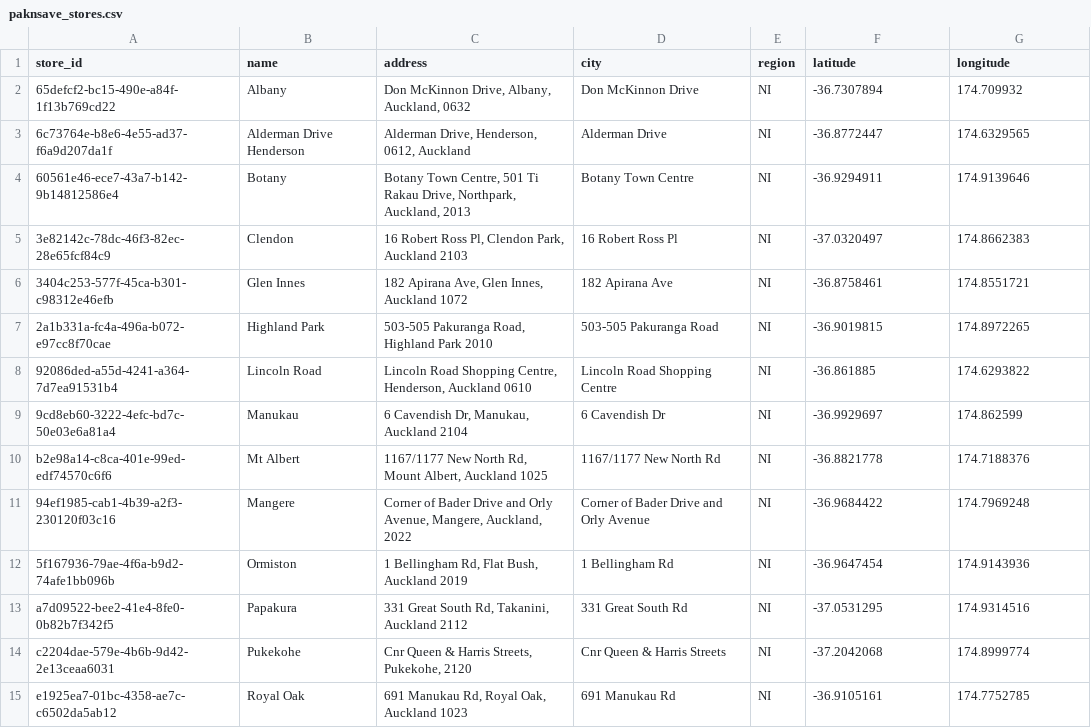
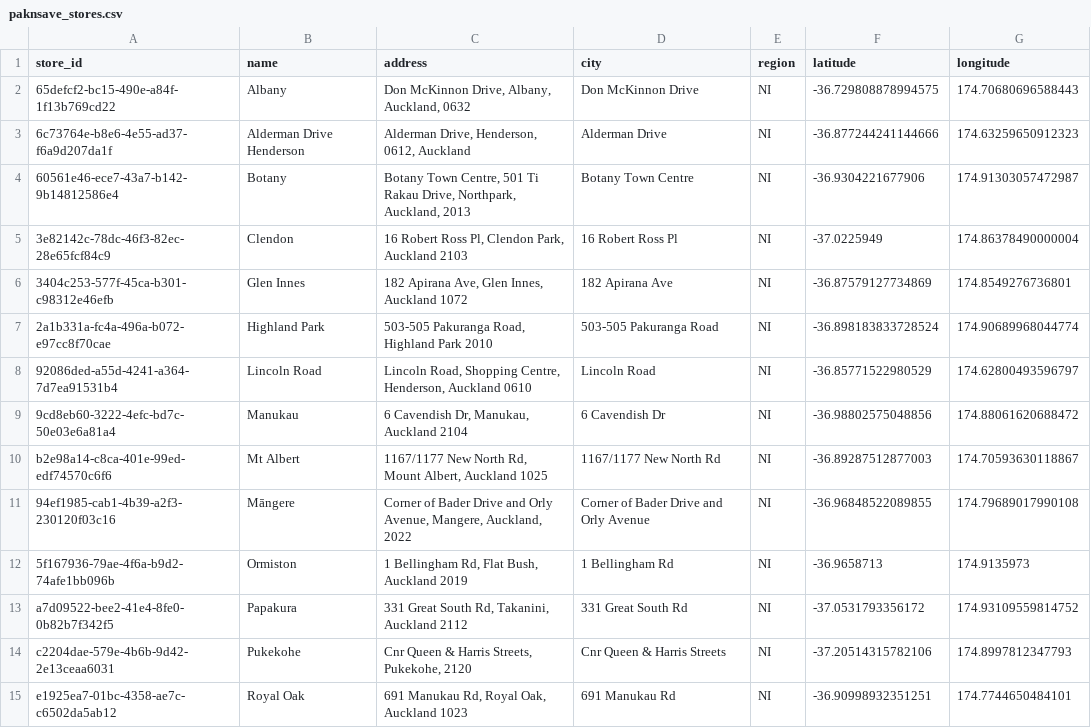
Before and after one commit to Blim3202/OpenCode-NZ-Meal-Cost-Optimizer, a CSV file: data/paknsave_stores.csv, drawn as a sheet; only a part is shown; the diff covers the shown part only.

Commit message:
Updated PaknSave store scrape design to now purely use __NEXT_DATA__

```diff
--- a/data/paknsave_stores.csv
+++ b/data/paknsave_stores.csv
@@ -1,15 +1,15 @@
 store_id,name,address,city,region,latitude,longitude
-65defcf2-bc15-490e-a84f-1f13b769cd22,Albany,"Don McKinnon Drive, Albany, Auckland, 0632",Don McKinnon Drive,NI,-36.7307894,174.709932
-6c73764e-b8e6-4e55-ad37-f6a9d207da1f,Alderman Drive Henderson,"Alderman Drive, Henderson, 0612, Auckland",Alderman Drive,NI,-36.8772447,174.6329565
-60561e46-ece7-43a7-b142-9b14812586e4,Botany,"Botany Town Centre, 501 Ti Rakau Drive, Northpark, Auckland, 2013",Botany Town Centre,NI,-36.9294911,174.9139646
-3e82142c-78dc-46f3-82ec-28e65fcf84c9,Clendon,"16 Robert Ross Pl, Clendon Park, Auckland 2103",16 Robert Ross Pl,NI,-37.0320497,174.8662383
-3404c253-577f-45ca-b301-c98312e46efb,Glen Innes,"182 Apirana Ave, Glen Innes, Auckland 1072",182 Apirana Ave,NI,-36.8758461,174.8551721
-2a1b331a-fc4a-496a-b072-e97cc8f70cae,Highland Park,"503-505 Pakuranga Road, Highland Park 2010",503-505 Pakuranga Road,NI,-36.9019815,174.8972265
-92086ded-a55d-4241-a364-7d7ea91531b4,Lincoln Road,"Lincoln Road Shopping Centre, Henderson, Auckland 0610",Lincoln Road Shopping Centre,NI,-36.861885,174.6293822
-9cd8eb60-3222-4efc-bd7c-50e03e6a81a4,Manukau,"6 Cavendish Dr, Manukau, Auckland 2104",6 Cavendish Dr,NI,-36.9929697,174.862599
-b2e98a14-c8ca-401e-99ed-edf74570c6f6,Mt Albert,"1167/1177 New North Rd, Mount Albert, Auckland 1025",1167/1177 New North Rd,NI,-36.8821778,174.7188376
-94ef1985-cab1-4b39-a2f3-230120f03c16,Mangere,"Corner of Bader Drive and Orly Avenue, Mangere, Auckland, 2022",Corner of Bader Drive and Orly Avenue,NI,-36.9684422,174.7969248
-5f167936-79ae-4f6a-b9d2-74afe1bb096b,Ormiston,"1 Bellingham Rd, Flat Bush, Auckland 2019",1 Bellingham Rd,NI,-36.9647454,174.9143936
-a7d09522-bee2-41e4-8fe0-0b82b7f342f5,Papakura,"331 Great South Rd, Takanini, Auckland 2112",331 Great South Rd,NI,-37.0531295,174.9314516
-c2204dae-579e-4b6b-9d42-2e13ceaa6031,Pukekohe,"Cnr Queen & Harris Streets, Pukekohe, 2120",Cnr Queen & Harris Streets,NI,-37.2042068,174.8999774
-e1925ea7-01bc-4358-ae7c-c6502da5ab12,Royal Oak,"691 Manukau Rd, Royal Oak, Auckland 1023",691 Manukau Rd,NI,-36.9105161,174.7752785
+65defcf2-bc15-490e-a84f-1f13b769cd22,Albany,"Don McKinnon Drive, Albany, Auckland, 0632",Don McKinnon Drive,NI,-36.729808878994575,174.70680696588443
+6c73764e-b8e6-4e55-ad37-f6a9d207da1f,Alderman Drive Henderson,"Alderman Drive, Henderson, 0612, Auckland",Alderman Drive,NI,-36.877244241144666,174.63259650912323
+60561e46-ece7-43a7-b142-9b14812586e4,Botany,"Botany Town Centre,  501 Ti Rakau Drive, Northpark, Auckland, 2013",Botany Town Centre,NI,-36.9304221677906,174.91303057472987
+3e82142c-78dc-46f3-82ec-28e65fcf84c9,Clendon,"16 Robert Ross Pl, Clendon Park, Auckland 2103",16 Robert Ross Pl,NI,-37.0225949,174.86378490000004
+3404c253-577f-45ca-b301-c98312e46efb,Glen Innes,"182 Apirana Ave, Glen Innes, Auckland 1072",182 Apirana Ave,NI,-36.87579127734869,174.8549276736801
+2a1b331a-fc4a-496a-b072-e97cc8f70cae,Highland Park,"503-505 Pakuranga Road, Highland Park 2010",503-505 Pakuranga Road,NI,-36.898183833728524,174.90689968044774
+92086ded-a55d-4241-a364-7d7ea91531b4,Lincoln Road,"Lincoln Road, Shopping Centre, Henderson, Auckland 0610",Lincoln Road,NI,-36.85771522980529,174.62800493596797
+9cd8eb60-3222-4efc-bd7c-50e03e6a81a4,Manukau,"6 Cavendish Dr, Manukau, Auckland 2104",6 Cavendish Dr,NI,-36.98802575048856,174.88061620688472
+b2e98a14-c8ca-401e-99ed-edf74570c6f6,Mt Albert,"1167/1177 New North Rd, Mount Albert, Auckland 1025",1167/1177 New North Rd,NI,-36.89287512877003,174.70593630118867
+94ef1985-cab1-4b39-a2f3-230120f03c16,Māngere,"Corner of Bader Drive and Orly Avenue, Mangere, Auckland, 2022",Corner of Bader Drive and Orly Avenue,NI,-36.96848522089855,174.79689017990108
+5f167936-79ae-4f6a-b9d2-74afe1bb096b,Ormiston,"1 Bellingham Rd, Flat Bush, Auckland 2019",1 Bellingham Rd,NI,-36.9658713,174.9135973
+a7d09522-bee2-41e4-8fe0-0b82b7f342f5,Papakura,"331 Great South Rd, Takanini, Auckland 2112",331 Great South Rd,NI,-37.0531793356172,174.93109559814752
+c2204dae-579e-4b6b-9d42-2e13ceaa6031,Pukekohe,"Cnr Queen & Harris Streets, Pukekohe, 2120",Cnr Queen & Harris Streets,NI,-37.20514315782106,174.8997812347793
+e1925ea7-01bc-4358-ae7c-c6502da5ab12,Royal Oak,"691 Manukau Rd, Royal Oak, Auckland 1023",691 Manukau Rd,NI,-36.90998932351251,174.7744650484101
```
Also changed, not shown: 103 edited cells elsewhere in this file, 3 other files.
